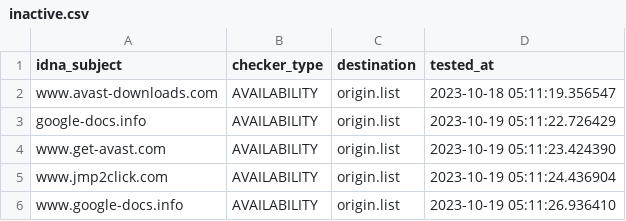
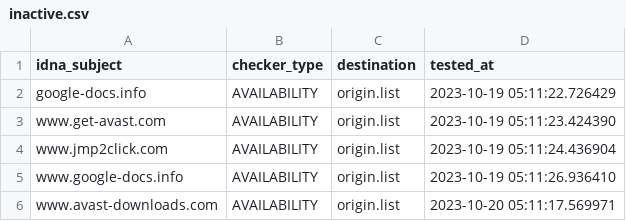
Before and after one commit to dead-hosts/add.Dead_git_FadeMind, a CSV file: .pyfunceble/inactive.csv, drawn as a sheet.

```diff
--- a/.pyfunceble/inactive.csv
+++ b/.pyfunceble/inactive.csv
@@ -1,3 +1,2 @@
 idna_subject,checker_type,destination,tested_at
-www.avast-downloads.com,AVAILABILITY,origin.list,2023-10-18 05:11:19.356547
 google-docs.info,AVAILABILITY,origin.list,2023-10-19 05:11:22.726429
@@ -6 +5,2 @@ www.jmp2click.com,AVAILABILITY,origin.list,2023-10-19 05:11:24.436904
 www.google-docs.info,AVAILABILITY,origin.list,2023-10-19 05:11:26.936410
+www.avast-downloads.com,AVAILABILITY,origin.list,2023-10-20 05:11:17.569971
```
Also changed, not shown: 11 other files.
